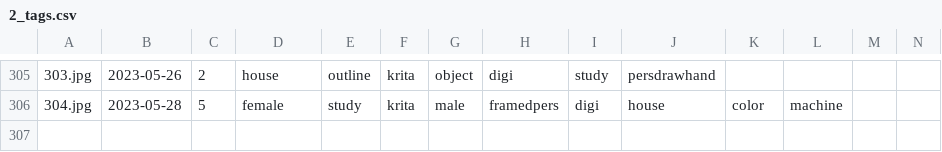
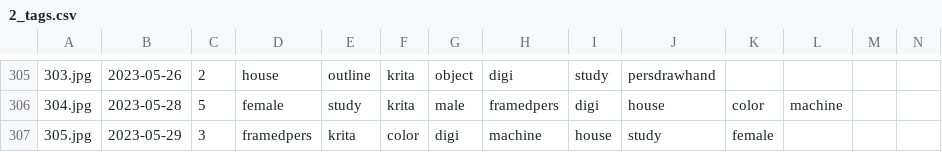
Before and after one commit to pawell2418/pawell2418.github.io, a CSV file: docs/2_tags.csv, drawn as a sheet; only a part is shown, gaps mark what is left out; the diff names each change by its address in the sheet, - before the commit and + after, or states it on an @@ line.

```diff
--- a/docs/2_tags.csv
+++ b/docs/2_tags.csv
+row 307: 305.jpg | 2023-05-29 | 3 | framedpers | krita | color | digi | machine | house | study | female
```
Also changed, not shown: 3 other files.
